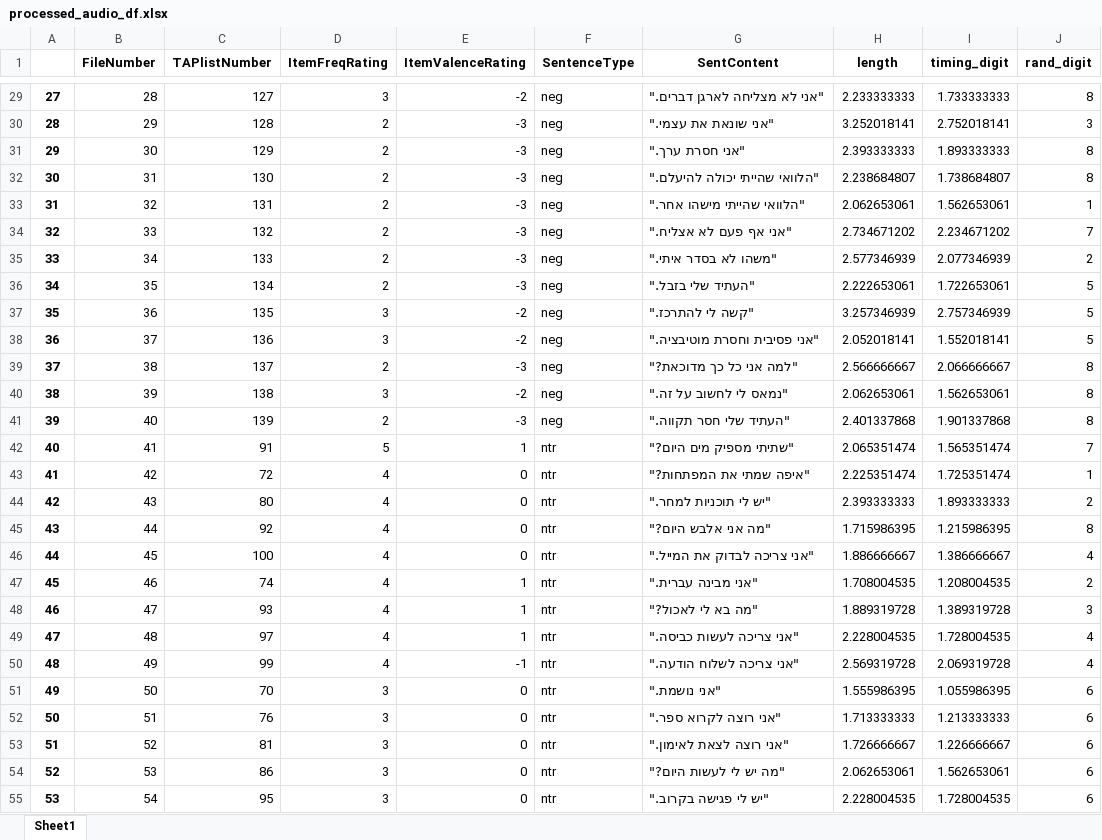
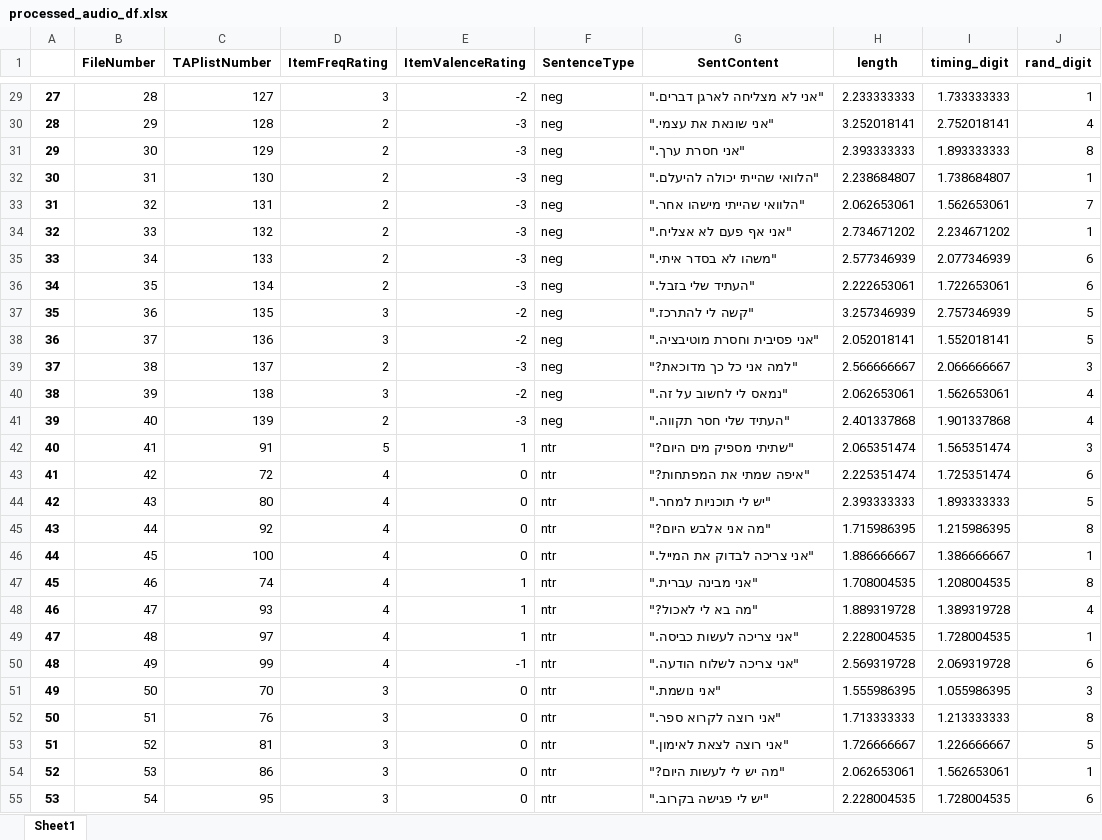
Before and after one commit to TomerOz/stp-project, an Excel workbook: Subjects/subject 1/processed_audio_df.xlsx, sheet Sheet1, drawn as a sheet; only a part is shown, gaps mark what is left out; values as stored, in another font and other column widths than the file's, no borders; the diff covers the shown part only; the diff names each change by its address in the sheet, - before the commit and + after, or states it on an @@ line.

```diff
--- a/Subjects/subject 1/processed_audio_df.xlsx (sheet Sheet1)
+++ b/Subjects/subject 1/processed_audio_df.xlsx (sheet Sheet1)
-J29 (rand_digit): 8
+J29 (rand_digit): 1
-J30 (rand_digit): 3
+J30 (rand_digit): 4
-J32 (rand_digit): 8
+J32 (rand_digit): 1
-J33 (rand_digit): 1
+J33 (rand_digit): 7
-J34 (rand_digit): 7
+J34 (rand_digit): 1
-J35 (rand_digit): 2
+J35 (rand_digit): 6
-J36 (rand_digit): 5
+J36 (rand_digit): 6
-J39 (rand_digit): 8
+J39 (rand_digit): 3
-J40:J41 (rand_digit): 8
+J40:J41 (rand_digit): 4
-J42 (rand_digit): 7
+J42 (rand_digit): 3
-J43 (rand_digit): 1
+J43 (rand_digit): 6
-J44 (rand_digit): 2
+J44 (rand_digit): 5
-J46 (rand_digit): 4
+J46 (rand_digit): 1
-J47 (rand_digit): 2
+J47 (rand_digit): 8
-J48 (rand_digit): 3
+J48 (rand_digit): 4
-J49 (rand_digit): 4
+J49 (rand_digit): 1
-J50 (rand_digit): 4
+J50 (rand_digit): 6
-J51 (rand_digit): 6
+J51 (rand_digit): 3
-J52 (rand_digit): 6
+J52 (rand_digit): 8
-J53 (rand_digit): 6
+J53 (rand_digit): 5
-J54 (rand_digit): 6
+J54 (rand_digit): 1
```
Also changed, not shown: 42 edited cells elsewhere in this sheet, 53 other files.
